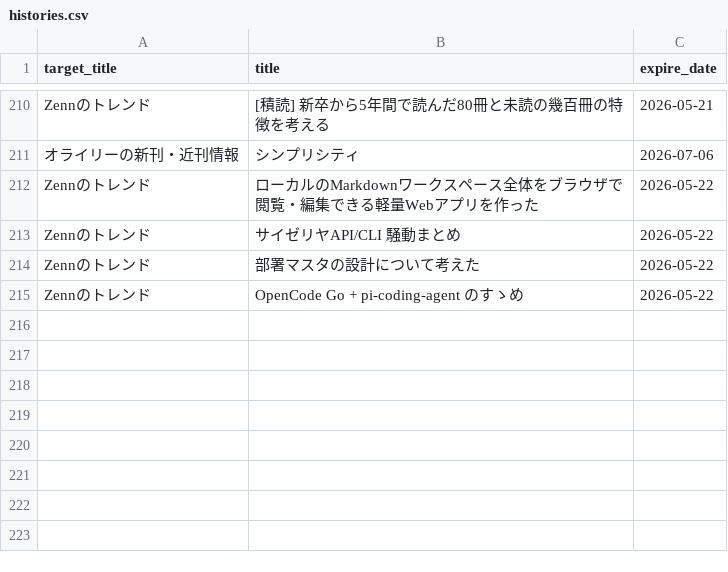
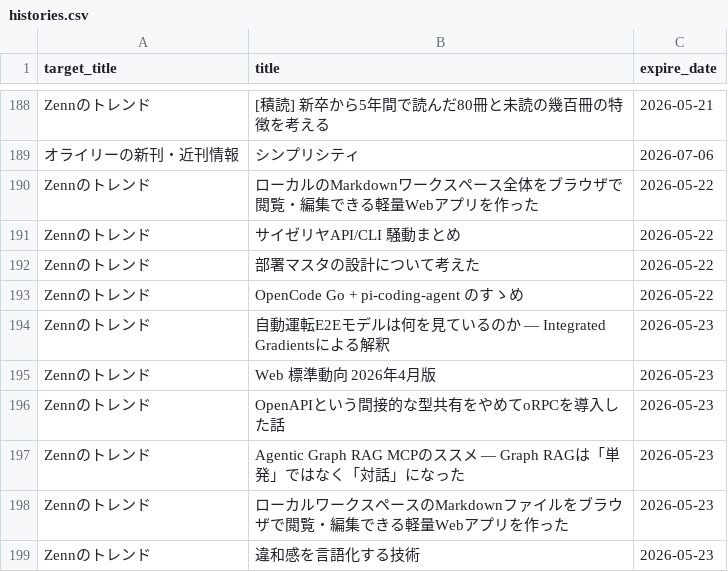
Before and after one commit to grazie-a-k-a-keita/rss-reader, a CSV file: src/data/histories.csv, drawn as a sheet; only a part is shown, gaps mark what is left out; the diff covers the shown part only.

```diff
--- a/src/data/histories.csv
+++ b/src/data/histories.csv
@@ -222 +200,7 @@ Zennのトレンド,部署マスタの設計について考えた,2026-05-22
 Zennのトレンド,OpenCode Go + pi-coding-agent のすゝめ,2026-05-22
+Zennのトレンド,自動運転E2Eモデルは何を見ているのか — Integrated Gradientsによる解釈,2026-05-23
+Zennのトレンド,Web 標準動向 2026年4月版,2026-05-23
+Zennのトレンド,OpenAPIという間接的な型共有をやめてoRPCを導入した話,2026-05-23
+Zennのトレンド,Agentic Graph RAG MCPのススメ — Graph RAGは「単発」ではなく「対話」になった,2026-05-23
+Zennのトレンド,ローカルワークスペースのMarkdownファイルをブラウザで閲覧・編集できる軽量Webアプリを作った,2026-05-23
+Zennのトレンド,違和感を言語化する技術,2026-05-23
```
Also changed, not shown: 22 removed rows elsewhere in this file.
